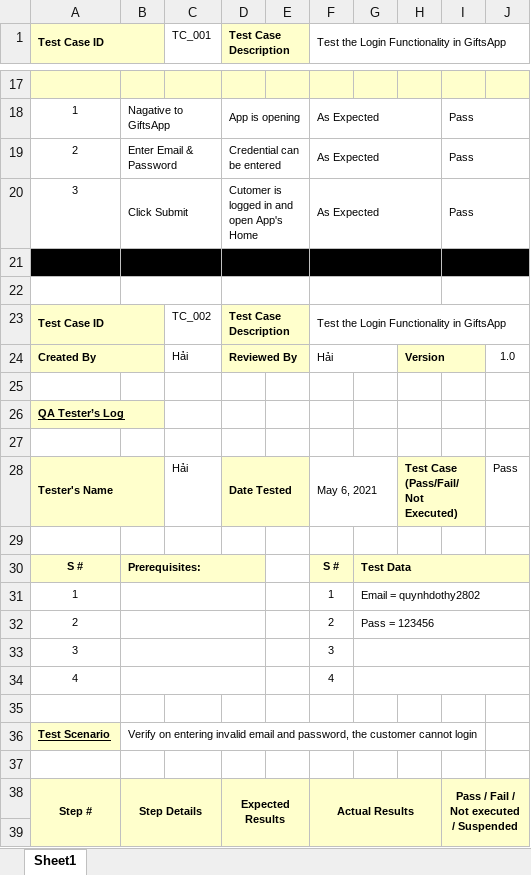
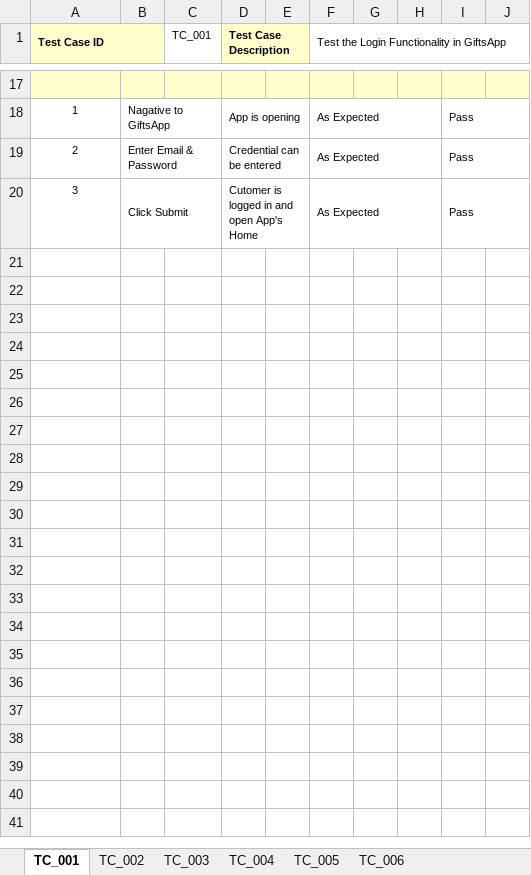
Before and after one commit to leehari-ute/AppTangQua, an Excel workbook: Testcase/Version 1.0/TongHop.xlsx, sheet TC_001, drawn as a sheet; only a part is shown, gaps mark what is left out; values as stored, in another font and other column widths than the file's, no borders; the diff covers the shown part only; the diff names each change by its address in the sheet, - before the commit and + after, or states it on an @@ line.

Commit message:
[Hai: new] Edit Product Function

```diff
--- a/Testcase/Version 1.0/TongHop.xlsx (sheet TC_001)
+++ b/Testcase/Version 1.0/TongHop.xlsx (sheet TC_001)
-sheet tab: Sheet1
+sheet tab: TC_001
+sheet tab: TC_002
+sheet tab: TC_003
+sheet tab: TC_004
+sheet tab: TC_005
+sheet tab: TC_006
-row 21: (empty)
-row 22: (empty)
-row 23: Test Case ID |  | TC_002 | Test Case Description |  | Test the Login Functionality in GiftsApp
-row 24: Created By |  | Hải | Reviewed By |  | Hải |  | Version |  | 1.0
-row 25: (empty)
-row 26: QA Tester’s Log
-row 27: (empty)
-row 28: Tester's Name |  | Hải | Date Tested |  | May 6, 2021 |  | Test Case (Pass/Fail/Not Executed) |  | Pass
-row 29: (empty)
-row 30: S # | Prerequisites: |  |  |  | S # | Test Data
-row 31: 1 |  |  |  |  | 1 | Email = quynhdothy2802
-row 32: 2 |  |  |  |  | 2 | Pass = 123456
-row 33: 3 |  |  |  |  | 3
-row 34: 4 |  |  |  |  | 4
-row 35: (empty)
-row 36: Test Scenario | Verify on entering invalid email and password, the customer cannot login
-row 37: (empty)
-row 38: Step # | Step Details |  | Expected Results |  | Actual Results |  |  | Pass / Fail / Not executed / Suspended
-row 39: (empty)
```
Also changed, not shown: 91 removed rows and 1 edited cell elsewhere in this sheet, Testcase/Version 1.0/Hai-DangNhap.xlsx, Testcase/Version 1.0/Hai-QuenMatKhau.xlsx, 11 other files.
